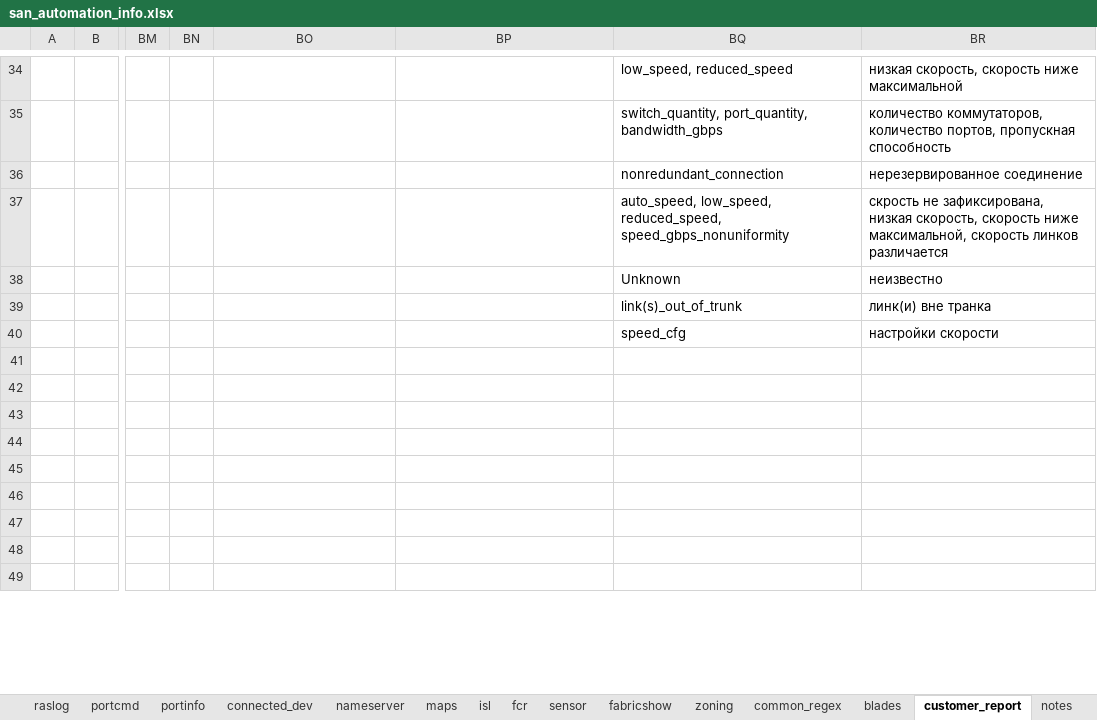
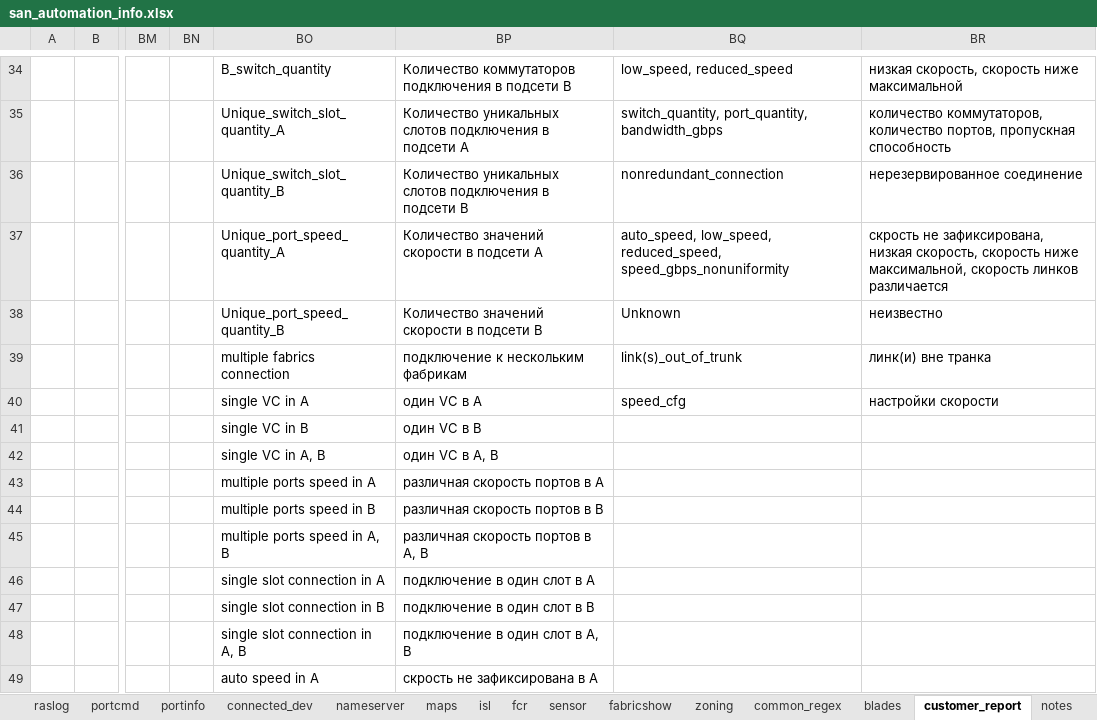
Before and after one commit to KonstantinAlxVlasenko/san_report_automation, an Excel workbook: san_automation_info.xlsx, sheet customer_report, drawn as a sheet; only a part is shown, gaps mark what is left out; values as stored, in another font and other column widths than the file's, no borders; the diff covers the shown part only; the diff names each change by its address in the sheet, - before the commit and + after, or states it on an @@ line.

Commit message:
port speed and slot speed diversity notes added to the device connection statistics

```diff
--- a/san_automation_info.xlsx (sheet customer_report)
+++ b/san_automation_info.xlsx (sheet customer_report)
-BO34: (empty)
+BO34: B_switch_quantity
-BP34: (empty)
+BP34: Количество коммутаторов подключения в подсети В
-BO35: (empty)
+BO35: Unique_switch_slot_quantity_A
-BP35: (empty)
+BP35: Количество уникальных слотов подключения в подсети А
-BO36: (empty)
+BO36: Unique_switch_slot_quantity_B
-BP36: (empty)
+BP36: Количество уникальных слотов подключения в подсети В
-BO37: (empty)
+BO37: Unique_port_speed_quantity_A
-BP37: (empty)
+BP37: Количество значений скорости в подсети А
-BO38: (empty)
+BO38: Unique_port_speed_quantity_B
-BP38: (empty)
+BP38: Количество значений скорости в подсети В
-BO39: (empty)
+BO39: multiple fabrics connection
-BP39: (empty)
+BP39: подключение к нескольким фабрикам
-BO40: (empty)
+BO40: single VC in A
-BP40: (empty)
+BP40: один VC в А
-BO41: (empty)
+BO41: single VC in B
-BP41: (empty)
+BP41: один VC в В
-BO42: (empty)
+BO42: single VC in A, B
-BP42: (empty)
+BP42: один VC в A, B
-BO43: (empty)
+BO43: multiple ports speed in A
-BP43: (empty)
+BP43: различная скорость портов в А
-BO44: (empty)
+BO44: multiple ports speed in В
-BP44: (empty)
+BP44: различная скорость портов в В
-BO45: (empty)
+BO45: multiple ports speed in A, B
-BP45: (empty)
+BP45: различная скорость портов в A, B
-BO46: (empty)
+BO46: single slot connection in А
-BP46: (empty)
+BP46: подключение в один слот в А
-BO47: (empty)
+BO47: single slot connection in B
-BP47: (empty)
+BP47: подключение в один слот в В
-BO48: (empty)
+BO48: single slot connection in A, B
-BP48: (empty)
+BP48: подключение в один слот в A, B
-BO49: (empty)
+BO49: auto speed in А
-BP49: (empty)
+BP49: скрость не зафиксирована в А
```
Also changed, not shown: 41 edited cells elsewhere in this sheet, report_info.xlsx, 4 other files.
